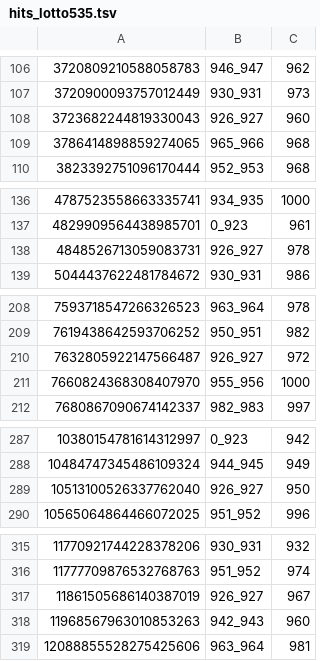
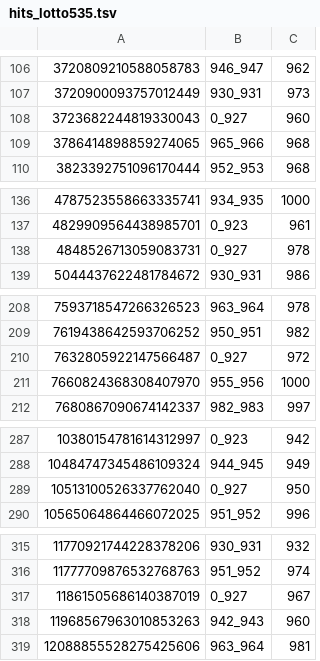
Before and after one commit to thuantn005/lotto-scan, a TSV file: seed_state/hits_lotto535.tsv, drawn as a sheet; only a part is shown, gaps mark what is left out; the diff covers the shown part only.

```diff
--- a/seed_state/hits_lotto535.tsv
+++ b/seed_state/hits_lotto535.tsv
@@ -107,3 +107,3 @@
 3720900093757012449	930_931	973
-3723682244819330043	926_927	960
+3723682244819330043	0_927	960
 3786414898859274065	965_966	968
@@ -137,3 +137,3 @@
 4829909564438985701	0_923	961
-4848526713059083731	926_927	978
+4848526713059083731	0_927	978
 5044437622481784672	930_931	986
@@ -209,3 +209,3 @@
 7619438642593706252	950_951	982
-7632805922147566487	926_927	972
+7632805922147566487	0_927	972
 7660824368308407970	955_956	1000
@@ -288,3 +288,3 @@
 10484747345486109324	944_945	949
-10513100526337762040	926_927	950
+10513100526337762040	0_927	950
 10565064864466072025	951_952	996
@@ -316,3 +316,3 @@
 11777709876532768763	951_952	974
-11861505686140387019	926_927	967
+11861505686140387019	0_927	967
 11968567963010853263	942_943	960
```
Also changed, not shown: 14 edited cells elsewhere in this file, 1 other file.
